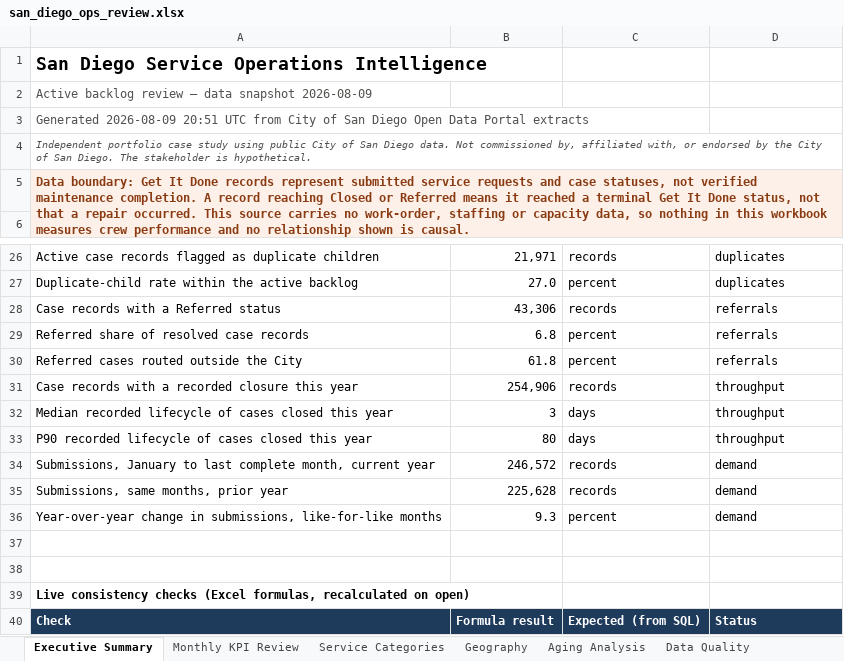
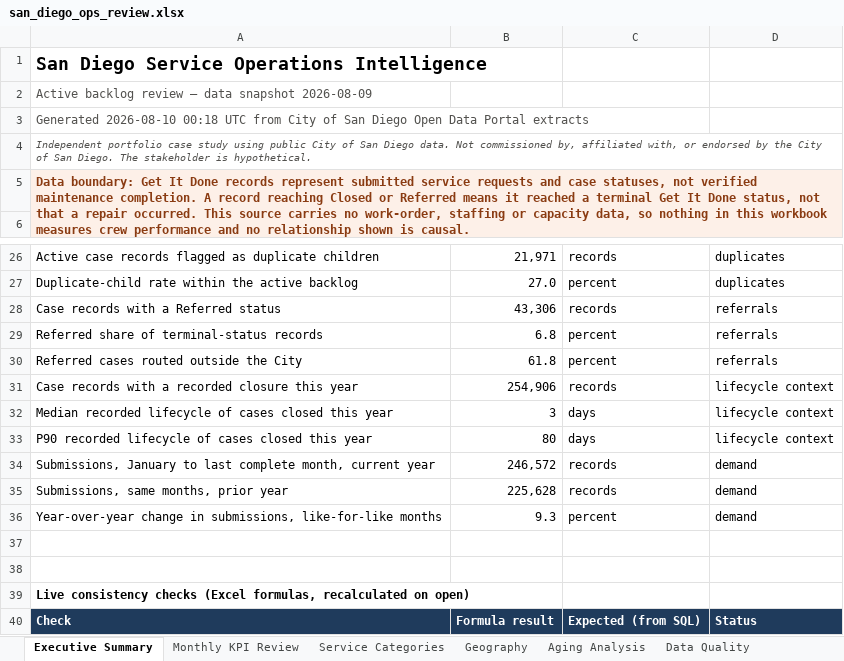
Before and after one commit to AlanBuildsAI/san-diego-service-operations-intelligence, an Excel workbook: 05_dashboard/san_diego_ops_review.xlsx, sheet Executive Summary, drawn as a sheet; only a part is shown, gaps mark what is left out; values as stored, in another font and other column widths than the file's, no borders; conditional formats and table styles not drawn; the diff names each change by its address in the sheet, - before the commit and + after, or states it on an @@ line.

```diff
--- a/05_dashboard/san_diego_ops_review.xlsx (sheet Executive Summary)
+++ b/05_dashboard/san_diego_ops_review.xlsx (sheet Executive Summary)
-A3: Generated 2026-08-09 20:51 UTC from…
+A3: Generated 2026-08-10 00:18 UTC from…
-A29: Referred share of resolved case records
+A29: Referred share of terminal-status records
-D31:D33: throughput
+D31:D33: lifecycle context
```
Also changed, not shown: sheet Geography, sheet Service Categories, sheet Aging Analysis, sheet Monthly KPI Review, sheet Data Quality, charts or pictures, 37 other files.
